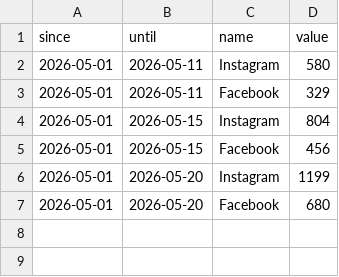
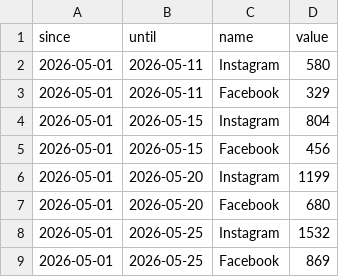
Before and after one commit to industriafox-cmd/eletrocircular, a CSV file: meta_api/data/lead_by_platform.csv, drawn as a sheet; the diff names each change by its address in the sheet, - before the commit and + after, or states it on an @@ line.

Commit message:
Update Meta BI data through May 25

```diff
--- a/meta_api/data/lead_by_platform.csv
+++ b/meta_api/data/lead_by_platform.csv
+row 8: 2026-05-01 | 2026-05-25 | Instagram | 1532
+row 9: 2026-05-01 | 2026-05-25 | Facebook | 869
```
